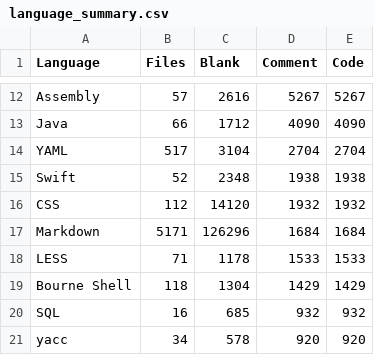
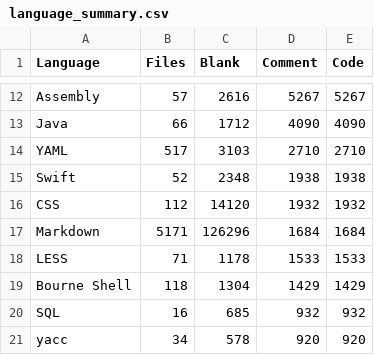
Before and after one commit to mohitmishra786/mohitmishra786, a CSV file: loc_results/language_summary.csv, drawn as a sheet; only a part is shown, gaps mark what is left out.

```diff
--- a/loc_results/language_summary.csv
+++ b/loc_results/language_summary.csv
@@ -13,3 +13,3 @@ Assembly,57,2616,5267,5267
 Java,66,1712,4090,4090
-YAML,517,3104,2704,2704
+YAML,517,3103,2710,2710
 Swift,52,2348,1938,1938
```
Also changed, not shown: loc_results/detailed_results.csv, loc_results/repo_summary.csv, 4 other files.
